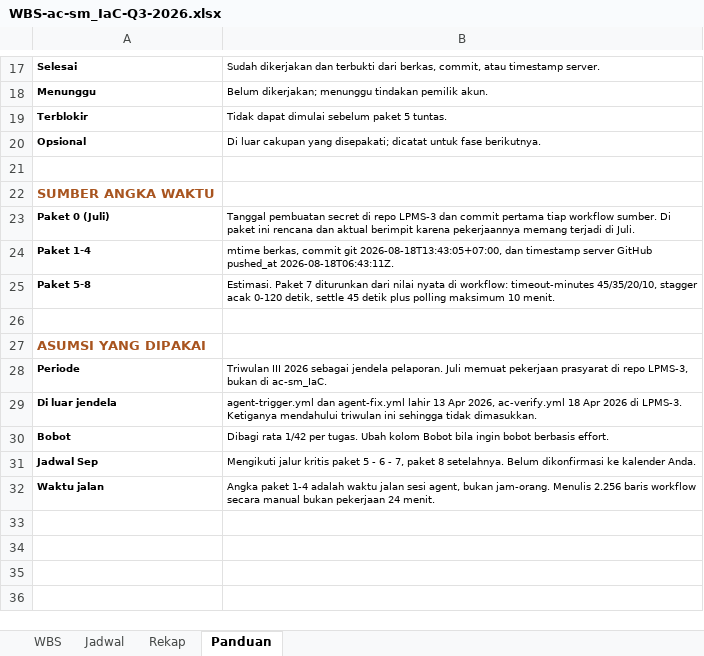
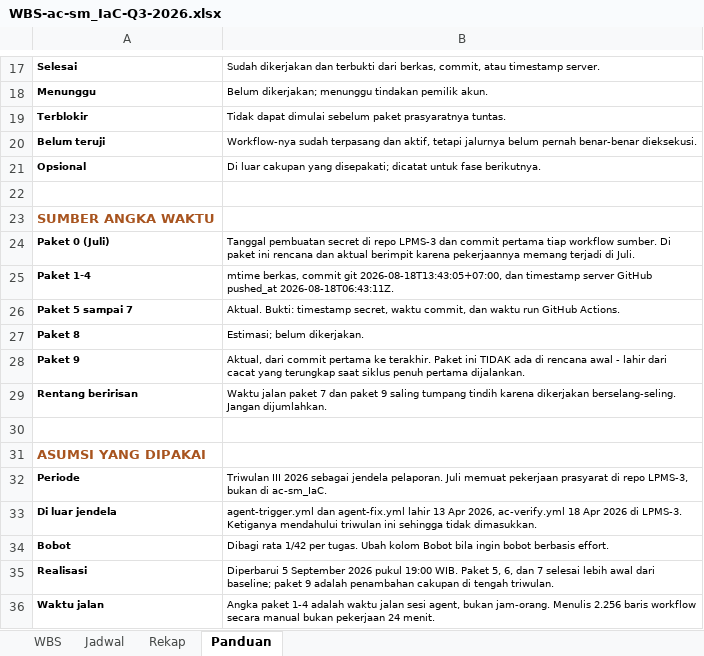
Before and after one commit to hargithub/ac-sm_IaC, an Excel workbook: docs/WBS-ac-sm_IaC-Q3-2026.xlsx, sheet Panduan, drawn as a sheet; only a part is shown, gaps mark what is left out; values as stored, in another font and other column widths than the file's, no borders; removed rows and columns are numbered as before the commit, all else as after; the diff names each change by its address in the sheet, - before the commit and + after, or states it on an @@ line.

```diff
--- a/docs/WBS-ac-sm_IaC-Q3-2026.xlsx (sheet Panduan)
+++ b/docs/WBS-ac-sm_IaC-Q3-2026.xlsx (sheet Panduan)
-B19: …sebelum paket 5 tuntas.
+B19: …sebelum paket prasyaratnya tuntas.
+row 20: Belum teruji | Workflow-nya sudah terpasang dan aktif, tetapi jalurnya belum pernah benar-benar dieksekusi.
-row 25: Paket 5-8 | Estimasi. Paket 7 diturunkan dari nilai nyata di workflow: timeout-minutes 45/35/20/10, stagger acak 0-120 detik, settle 45 detik plus polling maksimum 10 menit.
+row 26: Paket 5 sampai 7 | Aktual. Bukti: timestamp secret, waktu commit, dan waktu run GitHub Actions.
+row 27: Paket 8 | Estimasi; belum dikerjakan.
+row 28: Paket 9 | Aktual, dari commit pertama ke terakhir. Paket ini TIDAK ada di rencana awal - lahir dari cacat yang terungkap saat siklus penuh pertama dijalankan.
+row 29: Rentang beririsan | Waktu jalan paket 7 dan paket 9 saling tumpang tindih karena dikerjakan berselang-seling. Jangan dijumlahkan.
-row 31: Jadwal Sep | Mengikuti jalur kritis paket 5 - 6 - 7, paket 8 setelahnya. Belum dikonfirmasi ke kalender Anda.
+row 35: Realisasi | Diperbarui 5 September 2026 pukul 19:00 WIB. Paket 5, 6, dan 7 selesai lebih awal dari baseline; paket 9 adalah penambahan cakupan di tengah triwulan.
```
Also changed, not shown: sheet WBS, sheet Jadwal, sheet Rekap, formulas that keep their value.
